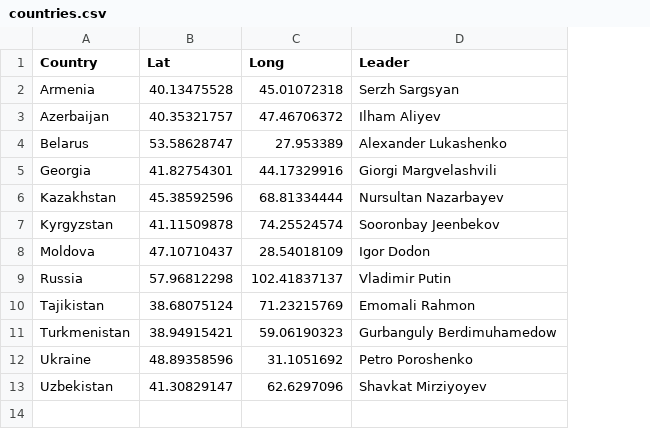
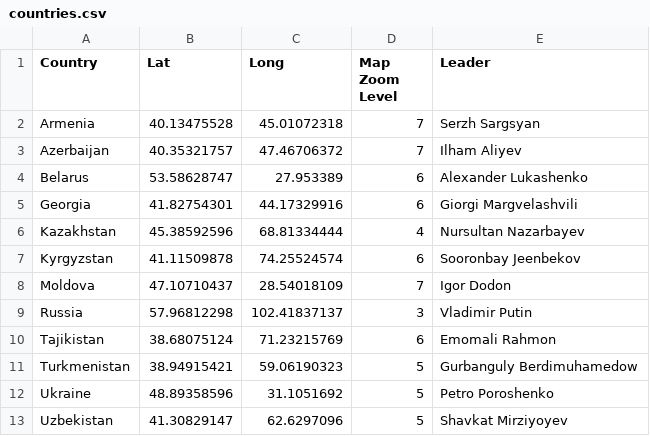
Before and after one commit to ForSetGeorgia/Eurasia-In-Brief, a CSV file: db/data/countries.csv, drawn as a sheet; the diff names each change by its address in the sheet, - before the commit and + after, or states it on an @@ line.

Commit message:
add map zoom level; add leaflet map

```diff
--- a/db/data/countries.csv
+++ b/db/data/countries.csv
+column D (Map Zoom Level), rows 2-13: 7 | 7 | 6 | 6 | 4 | 6 | 7 | 3 | 6 | 5 | 5 | 5
```
Also changed, not shown: 10 other files.
